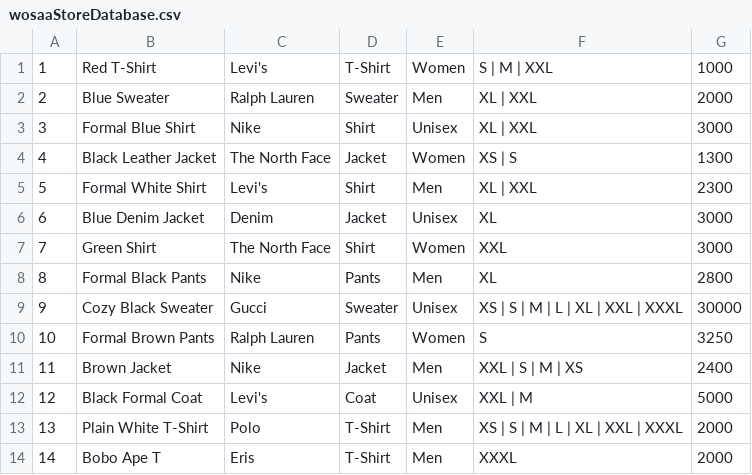
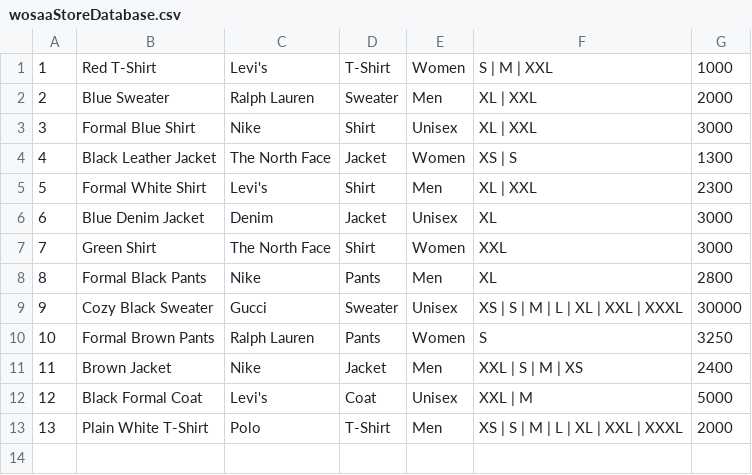
Before and after one commit to AnweshDahal/Wosaa_Fashion_Store, a CSV file: wosaaStoreDatabase.csv, drawn as a sheet.

```diff
--- a/wosaaStoreDatabase.csv
+++ b/wosaaStoreDatabase.csv
@@ -13,2 +13 @@
 13,Plain White T-Shirt,Polo,T-Shirt,Men,XS | S | M | L | XL | XXL | XXXL,2000
-14,Bobo Ape T,Eris,T-Shirt,Men,XXXL ,2000
```
Also changed, not shown: 1 other file.
